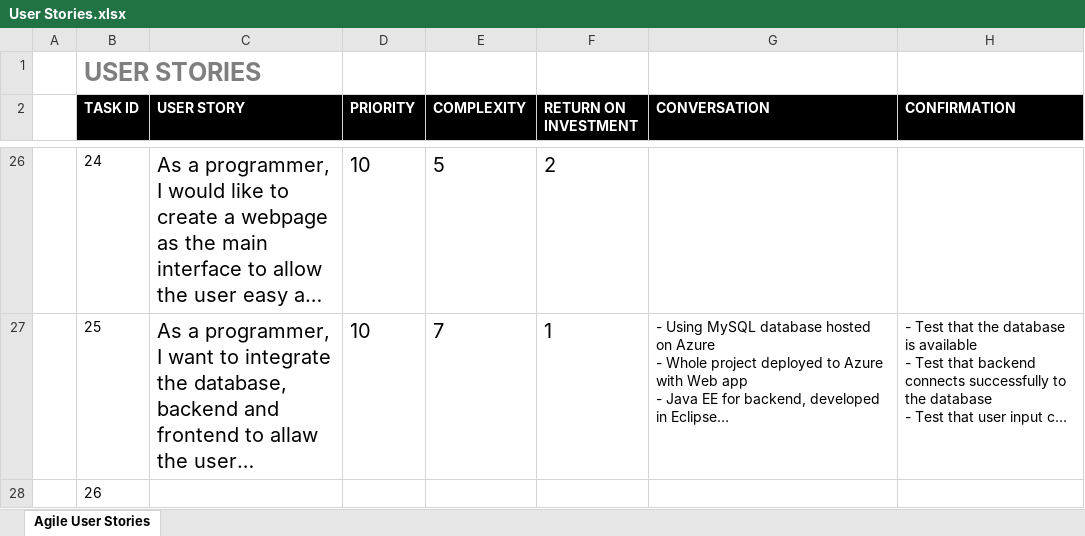
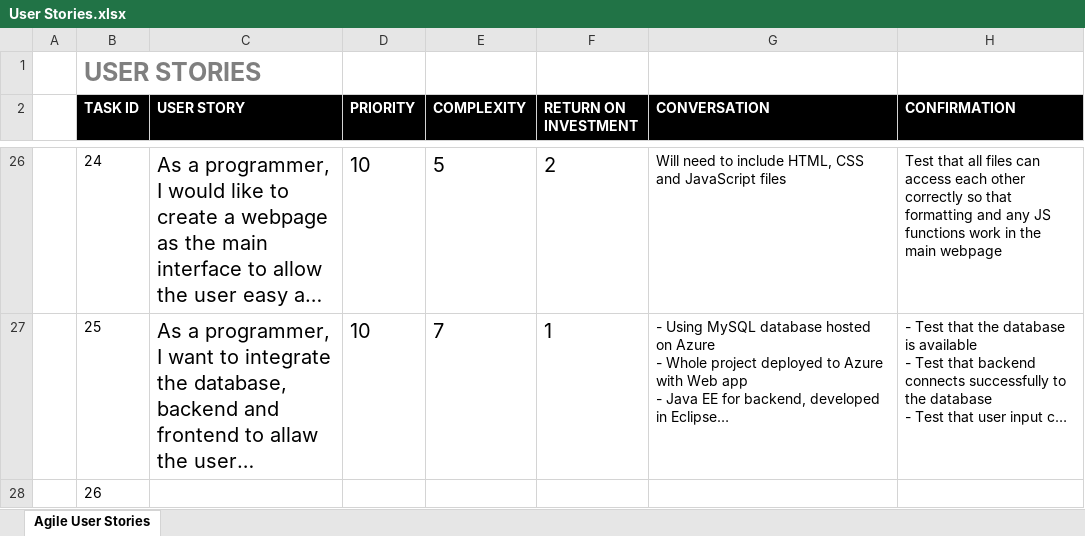
Before and after one commit to RossMitchell1999/Agile_Development_Project1, an Excel workbook: Product_Backlog/User Stories.xlsx, sheet Agile User Stories, drawn as a sheet; only a part is shown, gaps mark what is left out; long unchanged cells end in …; values as stored, in another font and other column widths than the file's, no borders; the diff covers the shown part only; the diff names each change by its address in the sheet, - before the commit and + after, or states it on an @@ line.

```diff
--- a/Product_Backlog/User Stories.xlsx (sheet Agile User Stories)
+++ b/Product_Backlog/User Stories.xlsx (sheet Agile User Stories)
-G26 (CONVERSATION): (empty)
+G26 (CONVERSATION): Will need to include HTML, CSS and JavaScript files
-H26 (CONFIRMATION): (empty)
+H26 (CONFIRMATION): Test that all files can access each other correctly so that formatting and any JS functions work in the main webpage
```
Also changed, not shown: 44 edited cells elsewhere in this sheet.
